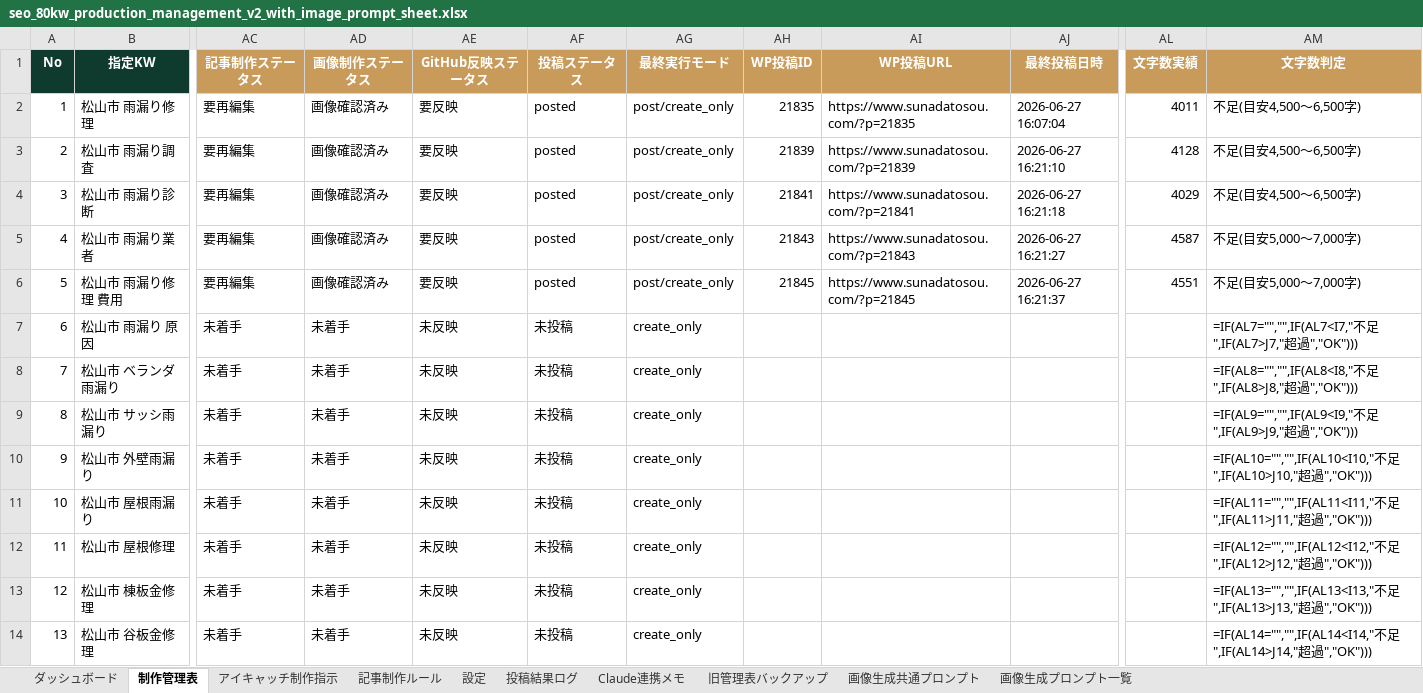
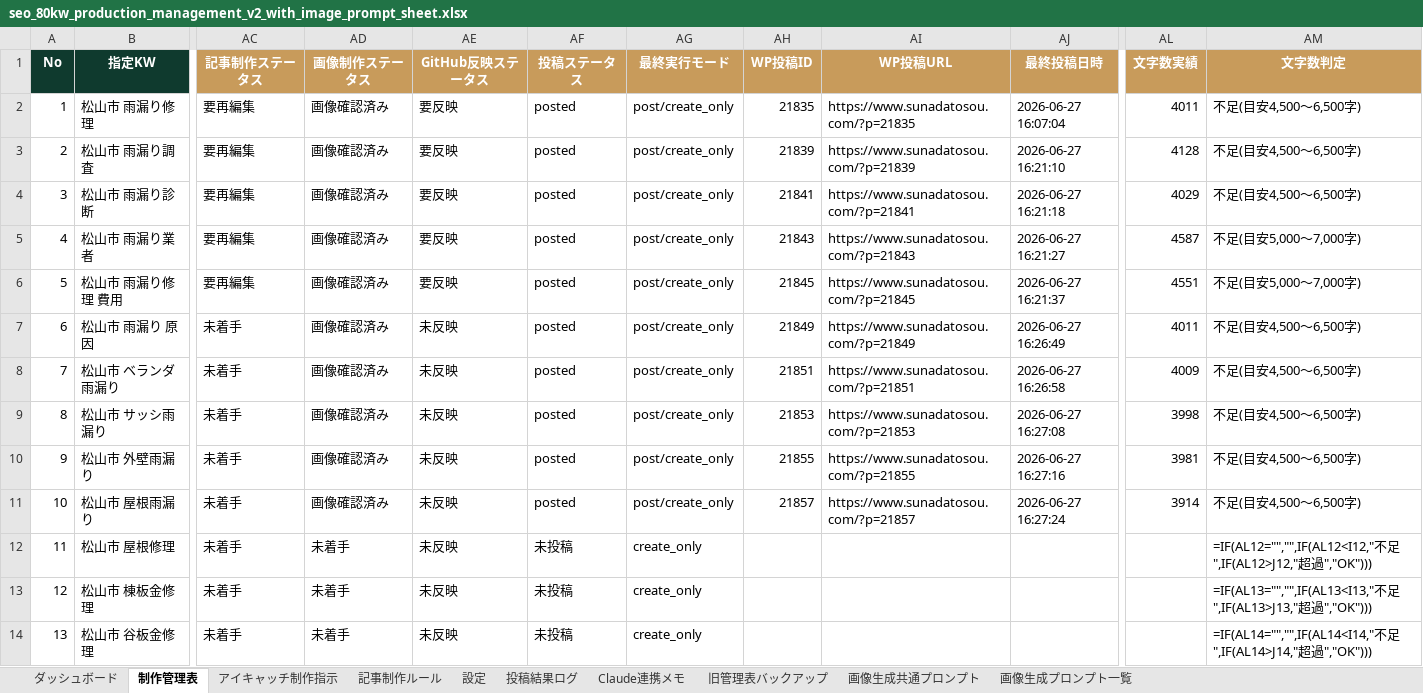
Before and after one commit to Teeeda112923/Wordpress_Post, an Excel workbook: data/seo_80kw_production_management_v2_with_image_prompt_sheet.xlsx, sheet 制作管理表, drawn as a sheet; only a part is shown, gaps mark what is left out; values as stored, in another font and other column widths than the file's, no borders; formulas without a stored value are shown as written; conditional formats and table styles not drawn; the diff names each change by its address in the sheet, - before the commit and + after, or states it on an @@ line.

```diff
--- a/data/seo_80kw_production_management_v2_with_image_prompt_sheet.xlsx (sheet 制作管理表)
+++ b/data/seo_80kw_production_management_v2_with_image_prompt_sheet.xlsx (sheet 制作管理表)
-AD7:AD11 (画像制作ステータス): 未着手
+AD7:AD11 (画像制作ステータス): 画像確認済み
-AF7:AF11 (投稿ステータス): 未投稿
+AF7:AF11 (投稿ステータス): posted
-AG7:AG11 (最終実行モード): create_only
+AG7:AG11 (最終実行モード): post/create_only
-AH7 (WP投稿ID): (empty)
+AH7 (WP投稿ID): 21849
-AI7 (WP投稿URL): (empty)
+AI7 (WP投稿URL): https://www.sunadatosou.com/?p=21849
-AJ7 (最終投稿日時): (empty)
+AJ7 (最終投稿日時): 2026-06-27 16:26:49
-AL7 (文字数実績): (empty)
+AL7 (文字数実績): 4011
-AM7 (文字数判定): =IF(AL7="","",IF(AL7<I7,"不足",IF(AL7>J7,"超過","OK")))
+AM7 (文字数判定): 不足(目安4,500〜6,500字)
-AH8 (WP投稿ID): (empty)
+AH8 (WP投稿ID): 21851
-AI8 (WP投稿URL): (empty)
+AI8 (WP投稿URL): https://www.sunadatosou.com/?p=21851
-AJ8 (最終投稿日時): (empty)
+AJ8 (最終投稿日時): 2026-06-27 16:26:58
-AL8 (文字数実績): (empty)
+AL8 (文字数実績): 4009
-AM8 (文字数判定): =IF(AL8="","",IF(AL8<I8,"不足",IF(AL8>J8,"超過","OK")))
+AM8 (文字数判定): 不足(目安4,500〜6,500字)
-AH9 (WP投稿ID): (empty)
+AH9 (WP投稿ID): 21853
-AI9 (WP投稿URL): (empty)
+AI9 (WP投稿URL): https://www.sunadatosou.com/?p=21853
-AJ9 (最終投稿日時): (empty)
+AJ9 (最終投稿日時): 2026-06-27 16:27:08
-AL9 (文字数実績): (empty)
+AL9 (文字数実績): 3998
-AM9 (文字数判定): =IF(AL9="","",IF(AL9<I9,"不足",IF(AL9>J9,"超過","OK")))
+AM9 (文字数判定): 不足(目安4,500〜6,500字)
-AH10 (WP投稿ID): (empty)
+AH10 (WP投稿ID): 21855
-AI10 (WP投稿URL): (empty)
+AI10 (WP投稿URL): https://www.sunadatosou.com/?p=21855
-AJ10 (最終投稿日時): (empty)
+AJ10 (最終投稿日時): 2026-06-27 16:27:16
-AL10 (文字数実績): (empty)
+AL10 (文字数実績): 3981
-AM10 (文字数判定): =IF(AL10="","",IF(AL10<I10,"不足",IF(AL10>J10,"超過","OK")))
+AM10 (文字数判定): 不足(目安4,500〜6,500字)
-AH11 (WP投稿ID): (empty)
+AH11 (WP投稿ID): 21857
-AI11 (WP投稿URL): (empty)
+AI11 (WP投稿URL): https://www.sunadatosou.com/?p=21857
-AJ11 (最終投稿日時): (empty)
+AJ11 (最終投稿日時): 2026-06-27 16:27:24
-AL11 (文字数実績): (empty)
+AL11 (文字数実績): 3914
-AM11 (文字数判定): =IF(AL11="","",IF(AL11<I11,"不足",IF(AL11>J11,"超過","OK")))
+AM11 (文字数判定): 不足(目安4,500〜6,500字)
```
